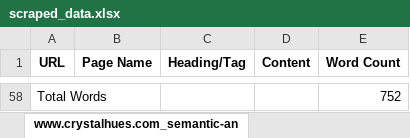
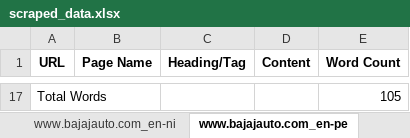
Before and after one commit to ZephyrianDawnstrider/web_scraper_django, an Excel workbook: scraped_data.xlsx, sheet www.bajajauto.com_en-pe, drawn as a sheet; only a part is shown, gaps mark what is left out; values as stored, in another font and other column widths than the file's, no borders; addresses are those after the commit; the diff covers the shown part only; the diff names each change by its address in the sheet, - before the commit and + after, or states it on an @@ line.

```diff
--- a/scraped_data.xlsx (sheet www.bajajauto.com_en-pe)
+++ b/scraped_data.xlsx (sheet www.bajajauto.com_en-pe)
-sheet tab: www.crystalhues.com_semantic-an
+sheet tab: www.bajajauto.com_en-pe
-E17 (Word Count): 752
+E17 (Word Count): 105
```
Also changed, not shown: 15 added rows and 56 removed rows elsewhere in this sheet, sheet Common Data, sheet www.bajajauto.com_en-ph, sheet www.bajajauto.com_en-ht, sheet www.bajajauto.com_en-ve, sheet www.bajajauto.com_en-gt, sheet www.bajajauto.com_en-af, 33 more sheets, other sheet tabs, 4 other files.
